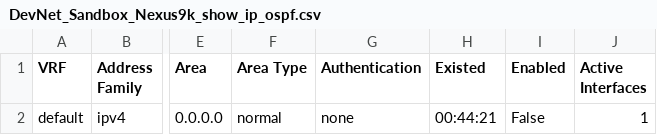
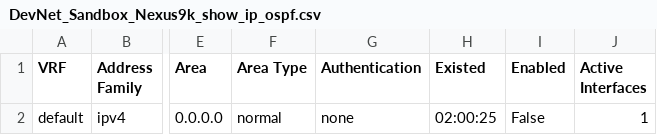
Before and after one commit to msiegy/magic_carpet, a CSV file: Cave_of_Wonders/Cisco/DevNet_Sandbox/Show_IP_OSPF/DevNet_Sandbox_Nexus9k_show_ip_ospf.csv, drawn as a sheet; only a part is shown, gaps mark what is left out; the diff names each change by its address in the sheet, - before the commit and + after, or states it on an @@ line.

```diff
--- a/Cave_of_Wonders/Cisco/DevNet_Sandbox/Show_IP_OSPF/DevNet_Sandbox_Nexus9k_show_ip_ospf.csv
+++ b/Cave_of_Wonders/Cisco/DevNet_Sandbox/Show_IP_OSPF/DevNet_Sandbox_Nexus9k_show_ip_ospf.csv
-H2 (Existed): 00:44:21
+H2 (Existed): 02:00:25
```
Also changed, not shown: Cave_of_Wonders/Cisco/DevNet_Sandbox/Show_BGP_Sessions/DevNet_Sandbox_Nexus9k_show_bgp_sessions.csv, Cave_of_Wonders/Cisco/DevNet_Sandbox/Show_IP_Route/DevNet_Sandbox_Nexus9k_show_ip_route.csv, 47 other files.
